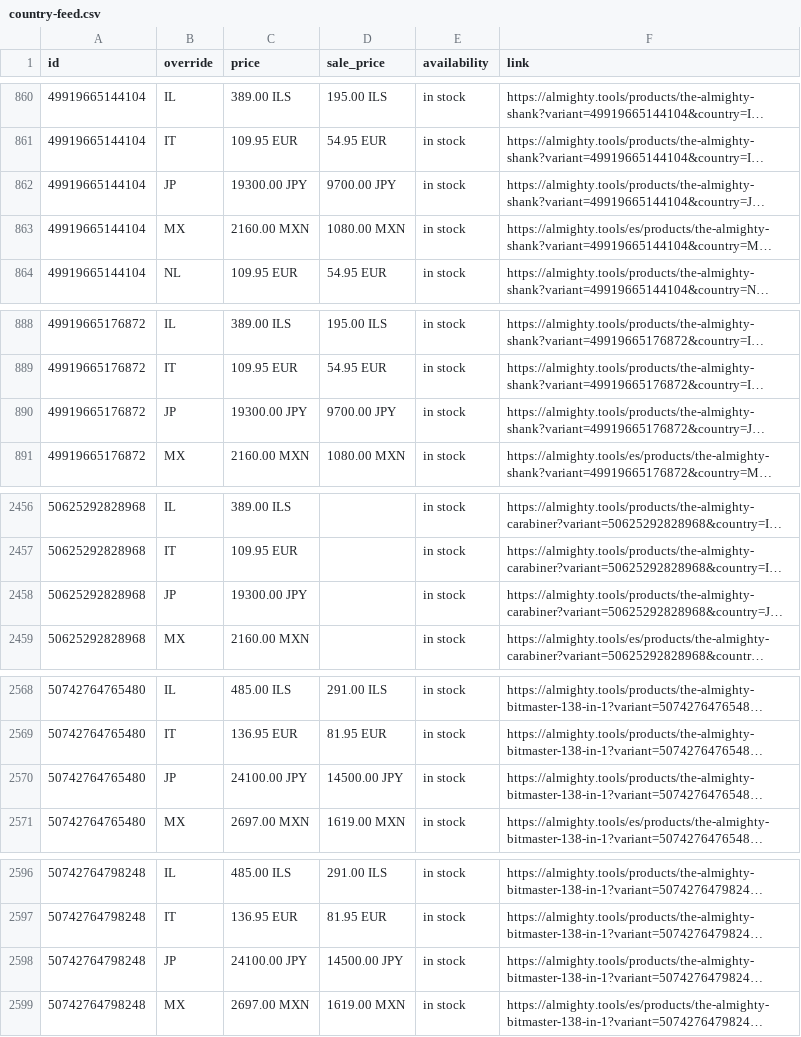
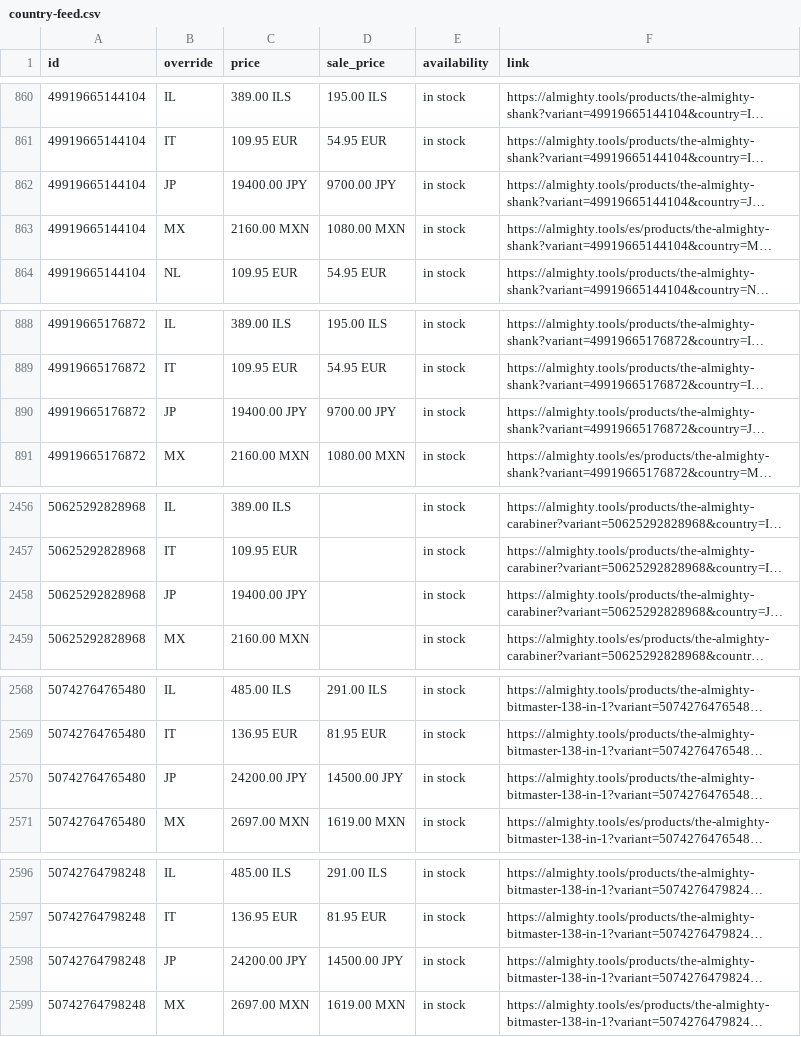
Before and after one commit to AlmightyTools/Meta-Catalog, a CSV file: country-feed.csv, drawn as a sheet; only a part is shown, gaps mark what is left out; long unchanged cells end in …; the diff covers the shown part only; the diff names each change by its address in the sheet, - before the commit and + after, or states it on an @@ line.

Commit message:
Update country feed - 2026-11-08T03:00:58.892Z

```diff
--- a/country-feed.csv
+++ b/country-feed.csv
-C862 (price): 19300.00 JPY
+C862 (price): 19400.00 JPY
-C890 (price): 19300.00 JPY
+C890 (price): 19400.00 JPY
-C2458 (price): 19300.00 JPY
+C2458 (price): 19400.00 JPY
-C2570 (price): 24100.00 JPY
+C2570 (price): 24200.00 JPY
-C2598 (price): 24100.00 JPY
+C2598 (price): 24200.00 JPY
```
Also changed, not shown: 2 edited cells elsewhere in this file.
